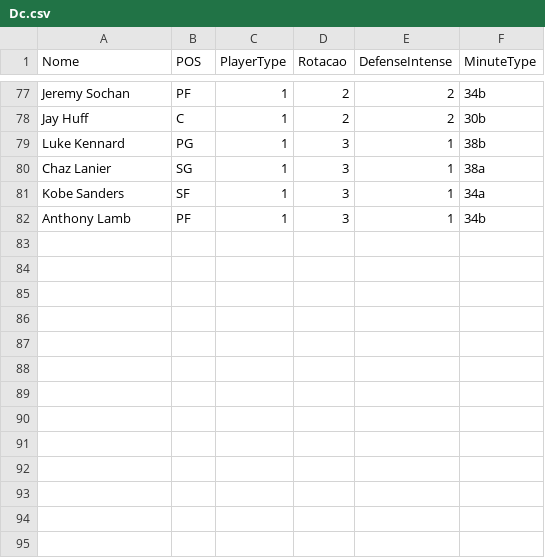
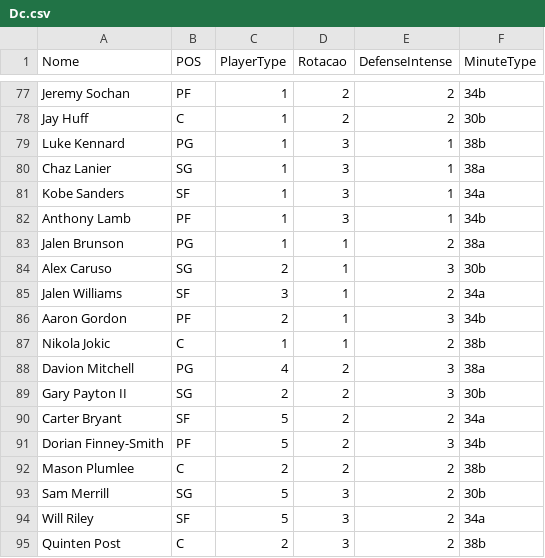
Before and after one commit to manriva-data/bratuganba, a CSV file: Dc.csv, drawn as a sheet; only a part is shown, gaps mark what is left out.

Commit message:
Atualiza Dc.csv para TrailBlazers

```diff
--- a/Dc.csv
+++ b/Dc.csv
@@ -82 +82,14 @@ Kobe Sanders, SF, 1, 3, 1, 34a
 Anthony Lamb, PF, 1, 3, 1, 34b
+Jalen Brunson, PG, 1, 1, 2, 38a
+Alex Caruso, SG, 2, 1, 3, 30b
+Jalen Williams, SF, 3, 1, 2, 34a
+Aaron Gordon, PF, 2, 1, 3, 34b
+Nikola Jokic, C, 1, 1, 2, 38b
+Davion Mitchell, PG, 4, 2, 3, 38a
+Gary Payton II, SG, 2, 2, 3, 30b
+Carter Bryant, SF, 5, 2, 2, 34a
+Dorian Finney-Smith, PF, 5, 2, 3, 34b
+Mason Plumlee, C, 2, 2, 2, 38b
+Sam Merrill, SG, 5, 3, 2, 30b
+Will Riley, SF, 5, 3, 2, 34a
+Quinten Post, C, 2, 3, 2, 38b
```
